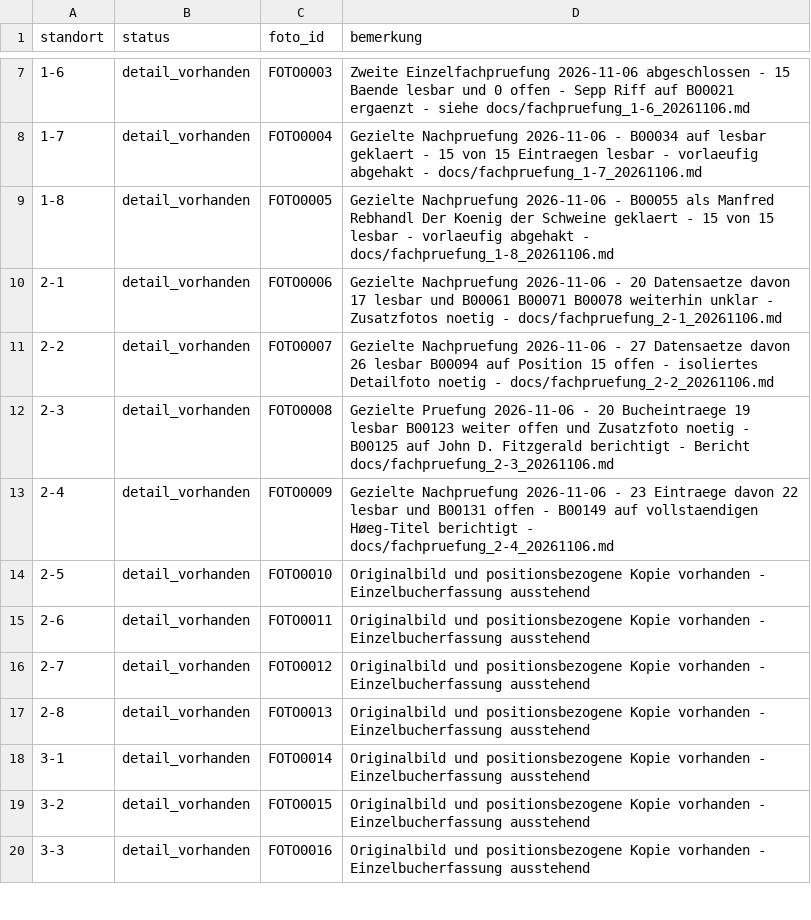
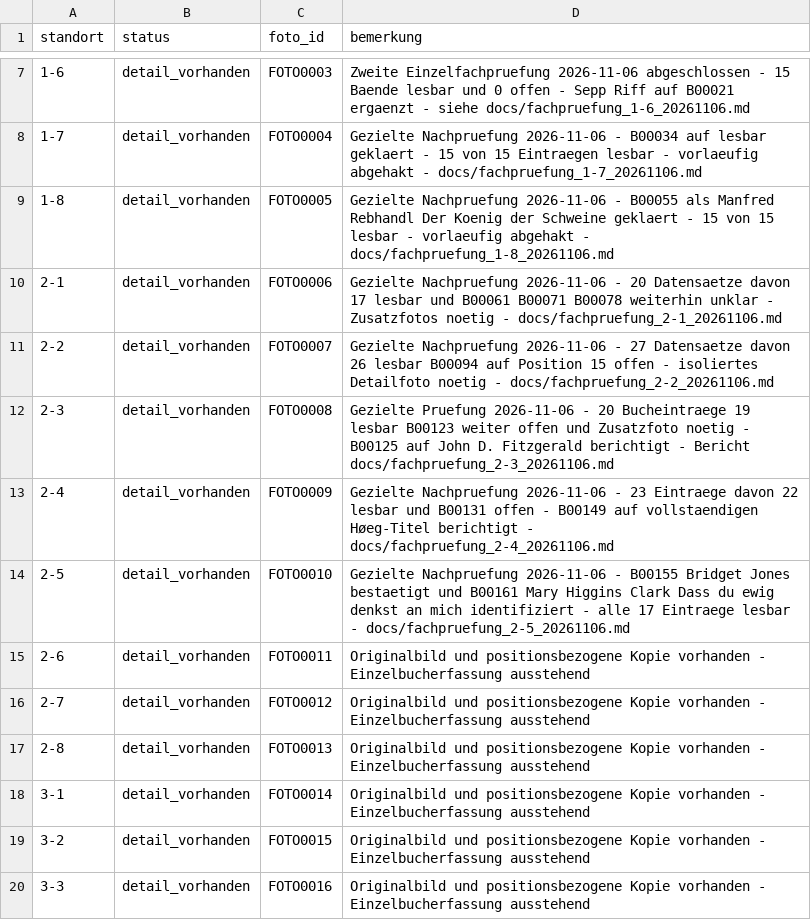
Before and after one commit to oooLITTLEooo/buecherregal, a CSV file: daten/fachstatus.csv, drawn as a sheet; only a part is shown, gaps mark what is left out.

```diff
--- a/daten/fachstatus.csv
+++ b/daten/fachstatus.csv
@@ -13,3 +13,3 @@ standort;status;foto_id;bemerkung
 2-4;detail_vorhanden;FOTO0009;Gezielte Nachpruefung 2026-11-06 - 23 Eintraege davon 22 lesbar und B00131 offen - B00149 auf vollstaendigen Høeg-Titel berichtigt - docs/fachpruefung_2-4_20261106.md
-2-5;detail_vorhanden;FOTO0010;Originalbild und positionsbezogene Kopie vorhanden - Einzelbucherfassung ausstehend
+2-5;detail_vorhanden;FOTO0010;Gezielte Nachpruefung 2026-11-06 - B00155 Bridget Jones bestaetigt und B00161 Mary Higgins Clark Dass du ewig denkst an mich identifiziert - alle 17 Eintraege lesbar - docs/fachpruefung_2-5_20261106.md
 2-6;detail_vorhanden;FOTO0011;Originalbild und positionsbezogene Kopie vorhanden - Einzelbucherfassung ausstehend
```
Also changed, not shown: daten/bildanalyse/feinpruefung_unsicher.csv, daten/buecher.csv, 5 other files.
